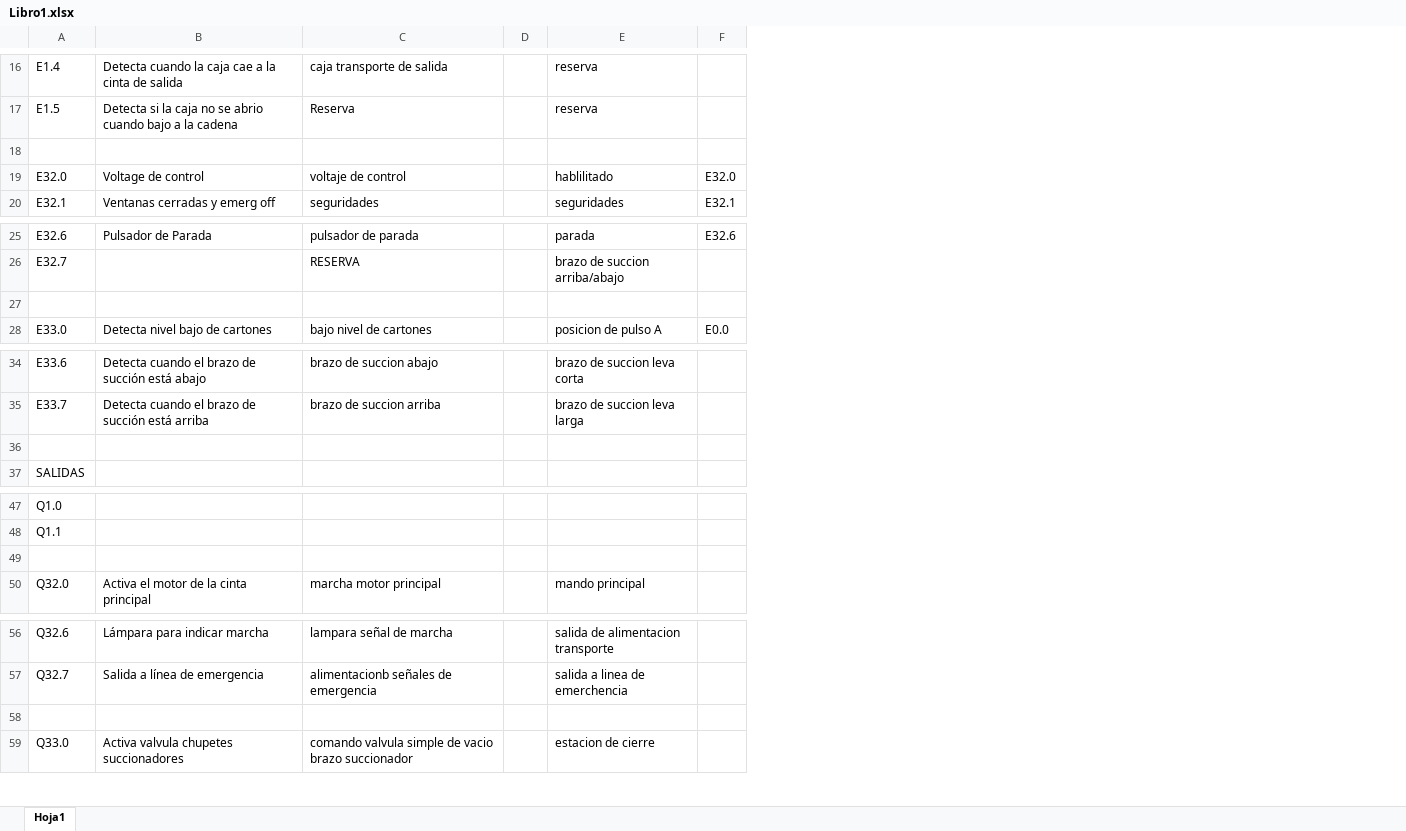
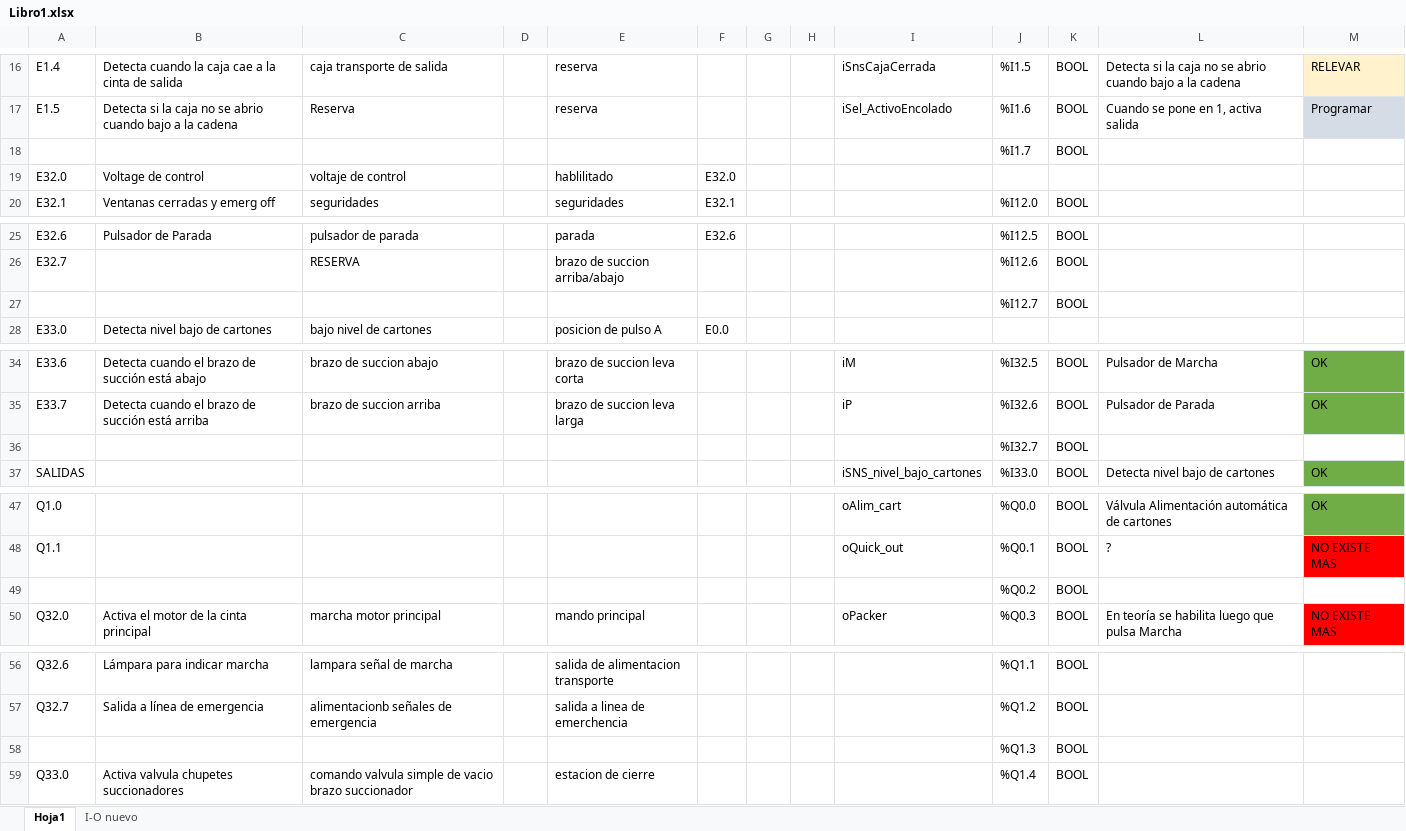
Before and after one commit to eProC-SRL/RepoX328, an Excel workbook: XING_ELE32801-Planos/Libro1.xlsx, sheet Hoja1, drawn as a sheet; only a part is shown, gaps mark what is left out; values as stored, in another font and other column widths than the file's, no borders; the diff covers the shown part only; the diff names each change by its address in the sheet, - before the commit and + after, or states it on an @@ line.

Commit message:
I-O Programa NUEVO

```diff
--- a/XING_ELE32801-Planos/Libro1.xlsx (sheet Hoja1)
+++ b/XING_ELE32801-Planos/Libro1.xlsx (sheet Hoja1)
+sheet tab: I-O nuevo
+column G, empty
+column H, empty
+column I, rows 16-17: iSnsCajaCerrada | iSel_ActivoEncolado; rows 34-37: iM | iP |  | iSNS_nivel_bajo_cartones; rows 47-50: oAlim_cart | oQuick_out |  | oPacker
+column J, rows 16-20: %I1.5 | %I1.6 | %I1.7 |  | %I12.0; rows 25-27: %I12.5 | %I12.6 | %I12.7; rows 34-37: %I32.5 | %I32.6 | %I32.7 | %I33.0; rows 47-50: %Q0.0 | %Q0.1 | %Q0.2 | %Q0.3; rows 56-59: %Q1.1 | %Q1.2 | %Q1.3 | %Q1.4
+column K, rows 16-20: BOOL | BOOL | BOOL |  | BOOL; rows 25-27: all BOOL; rows 34-37: all BOOL; rows 47-50: all BOOL; rows 56-59: all BOOL
+column L, rows 16-17: Detecta si la caja no se abrio cuando bajo a la cadena | Cuando se pone en 1, activa salida; rows 34-37: Pulsador de Marcha | Pulsador de Parada |  | Detecta nivel bajo de cartones; rows 47-50: Válvula Alimentación automática de cartones | ? |  | En teoría se habilita luego que pulsa Marcha
+column M, rows 16-17: RELEVAR | Programar; rows 34-37: OK | OK |  | OK; rows 47-50: OK | NO EXISTE MAS |  | NO EXISTE MAS
-row 18: (empty)
+row 18:  |  |  |  |  |  |  |  |  | %I1.7 | BOOL
-row 27: (empty)
+row 27:  |  |  |  |  |  |  |  |  | %I12.7 | BOOL
-row 36: (empty)
+row 36:  |  |  |  |  |  |  |  |  | %I32.7 | BOOL
-row 49: (empty)
+row 49:  |  |  |  |  |  |  |  |  | %Q0.2 | BOOL
-row 58: (empty)
+row 58:  |  |  |  |  |  |  |  |  | %Q1.3 | BOOL
```
Also changed, not shown: 14 added rows and 5 edited cells elsewhere in this sheet.
